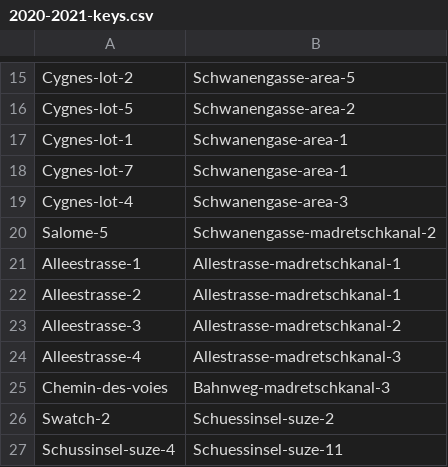
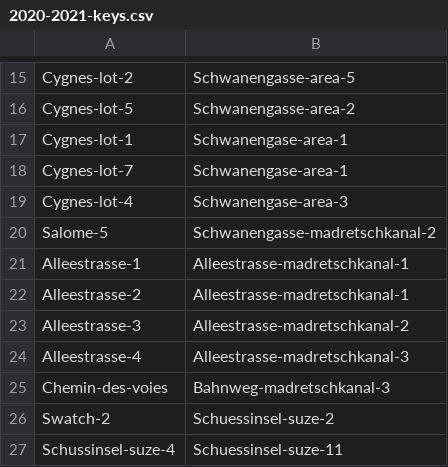
Before and after one commit to thorerismann/flora-buckets, a CSV file: resources/2020-2021-keys.csv, drawn as a sheet; only a part is shown, gaps mark what is left out.

```diff
--- a/resources/2020-2021-keys.csv
+++ b/resources/2020-2021-keys.csv
@@ -20,6 +20,6 @@ Cygnes-lot-4,Schwanengase-area-3
 Salome-5,Schwanengasse-madretschkanal-2
-Alleestrasse-1,Allestrasse-madretschkanal-1
-Alleestrasse-2,Allestrasse-madretschkanal-1
-Alleestrasse-3,Allestrasse-madretschkanal-2
-Alleestrasse-4,Allestrasse-madretschkanal-3
+Alleestrasse-1,Alleestrasse-madretschkanal-1
+Alleestrasse-2,Alleestrasse-madretschkanal-1
+Alleestrasse-3,Alleestrasse-madretschkanal-2
+Alleestrasse-4,Alleestrasse-madretschkanal-3
 Chemin-des-voies,Bahnweg-madretschkanal-3
```
Also changed, not shown: resources/inprocess/combined_survey_data.csv, 4 other files.
